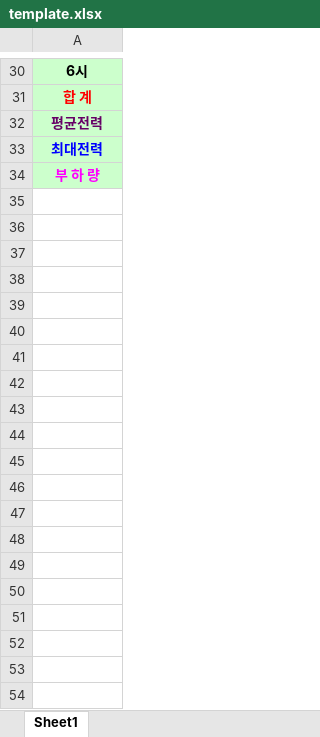
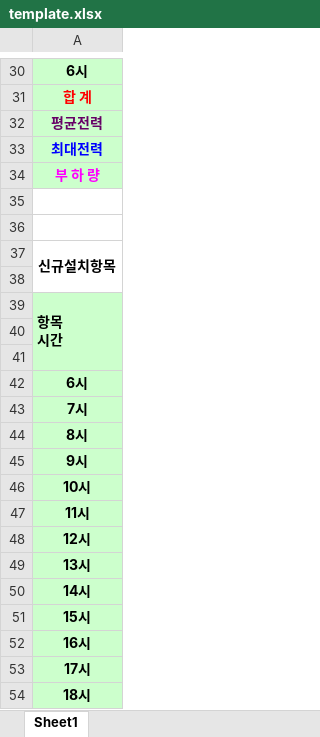
Before and after one commit to megiboom/excelTest, an Excel workbook: template/template.xlsx, sheet Sheet1, drawn as a sheet; only a part is shown, gaps mark what is left out; values as stored, in another font and other column widths than the file's, no borders; charts and pictures not drawn; ↵ is a line break in a cell; the diff covers the shown part only; the diff names each change by its address in the sheet, - before the commit and + after, or states it on an @@ line.

```diff
--- a/template/template.xlsx (sheet Sheet1)
+++ b/template/template.xlsx (sheet Sheet1)
+row 35: (empty)
+row 36: (empty)
+row 37: 신규설치항목
+row 38: (empty)
+row 39: 항목 ↵ 시간
+row 40: (empty)
+row 41: (empty)
+row 42: 6시
+row 43: 7시
+row 44: 8시
+row 45: 9시
+row 46: 10시
+row 47: 11시
+row 48: 12시
+row 49: 13시
+row 50: 14시
+row 51: 15시
+row 52: 16시
+row 53: 17시
+row 54: 18시
```
Also changed, not shown: 16 added rows elsewhere in this sheet, charts or pictures, 6 other files.
